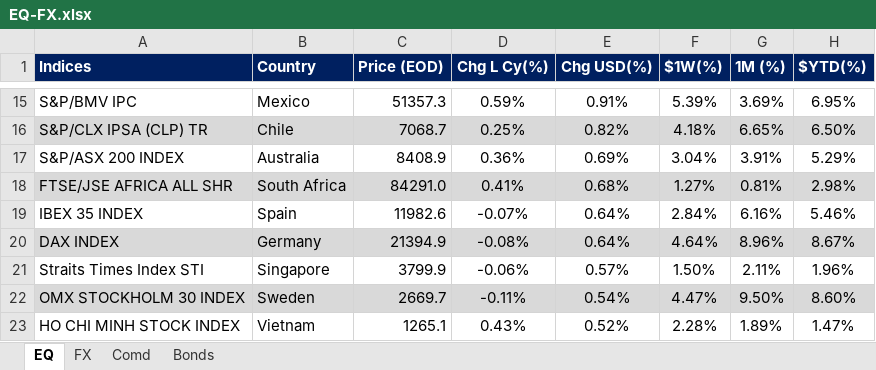
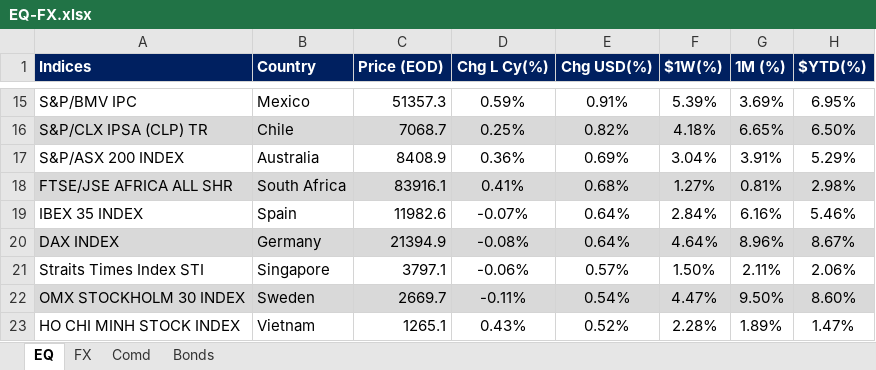
Before and after one commit to firstglobal123/fg-app, an Excel workbook: EQ-FX.xlsx, sheet EQ, drawn as a sheet; only a part is shown, gaps mark what is left out; values as stored, in another font and other column widths than the file's, no borders; conditional formats not drawn; the diff covers the shown part only; the diff names each change by its address in the sheet, - before the commit and + after, or states it on an @@ line.

```diff
--- a/EQ-FX.xlsx (sheet EQ)
+++ b/EQ-FX.xlsx (sheet EQ)
-C18 (Price (EOD)): 84291.0
+C18 (Price (EOD)): 83916.1
-C21 (Price (EOD)): 3799.9
+C21 (Price (EOD)): 3797.1
-H21 ($YTD(%)): 1.96%
+H21 ($YTD(%)): 2.06%
```
Also changed, not shown: 14 edited cells elsewhere in this sheet, sheet FX, sheet Bonds, formulas that keep their value, GEQETF_N.xlsx, GFI_N.xlsx, 2 other files.
